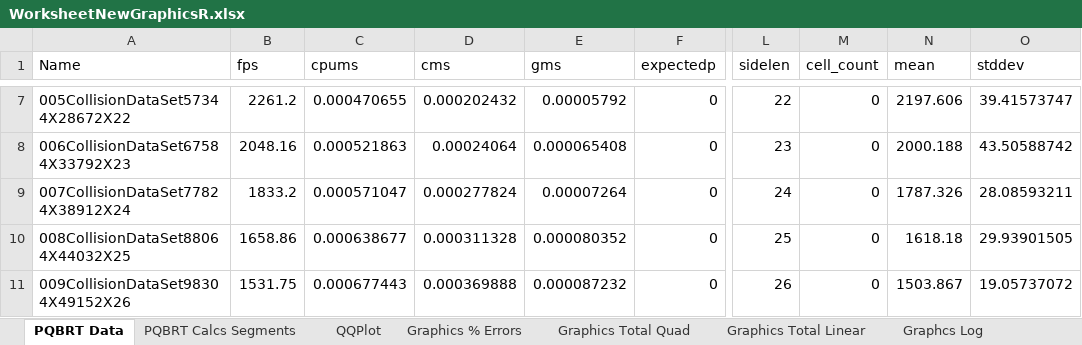
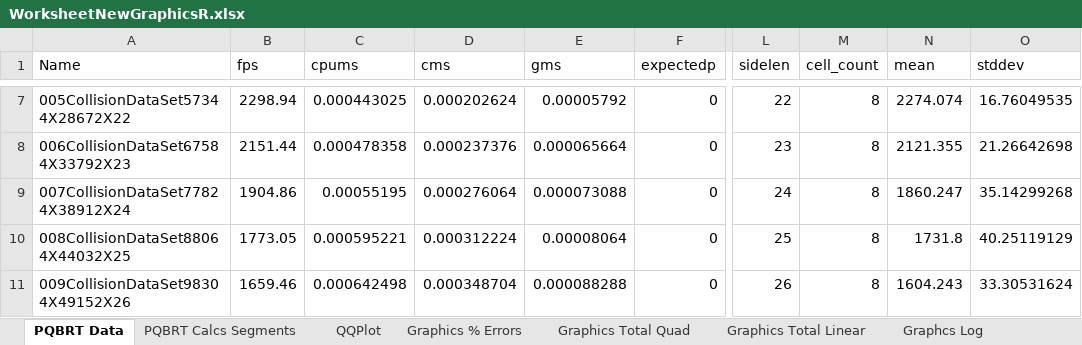
Before and after one commit to fieldparticle/gPCD, an Excel workbook: python/cfg_reports/worksheets/WorksheetNewGraphicsR.xlsx, sheet PQBRT Data, drawn as a sheet; only a part is shown, gaps mark what is left out; values as stored, in another font and other column widths than the file's, no borders; table styles not drawn; the diff covers the shown part only; the diff names each change by its address in the sheet, - before the commit and + after, or states it on an @@ line.

```diff
--- a/python/cfg_reports/worksheets/WorksheetNewGraphicsR.xlsx (sheet PQBRT Data)
+++ b/python/cfg_reports/worksheets/WorksheetNewGraphicsR.xlsx (sheet PQBRT Data)
-B7 (fps): 2261.2
+B7 (fps): 2298.94
-C7 (cpums): 0.000470655
+C7 (cpums): 0.000443025
-D7 (cms): 0.000202432
+D7 (cms): 0.000202624
-M7:M11 (cell_count): 0
+M7:M11 (cell_count): 8
-N7 (mean): 2197.606
+N7 (mean): 2274.074
-O7 (stddev): 39.41573747
+O7 (stddev): 16.76049535
-B8 (fps): 2048.16
+B8 (fps): 2151.44
-C8 (cpums): 0.000521863
+C8 (cpums): 0.000478358
-D8 (cms): 0.00024064
+D8 (cms): 0.000237376
-E8 (gms): 0.000065408
+E8 (gms): 0.000065664
-N8 (mean): 2000.188
+N8 (mean): 2121.355
-O8 (stddev): 43.50588742
+O8 (stddev): 21.26642698
-B9 (fps): 1833.2
+B9 (fps): 1904.86
-C9 (cpums): 0.000571047
+C9 (cpums): 0.00055195
-D9 (cms): 0.000277824
+D9 (cms): 0.000276064
-E9 (gms): 0.00007264
+E9 (gms): 0.000073088
-N9 (mean): 1787.326
+N9 (mean): 1860.247
-O9 (stddev): 28.08593211
+O9 (stddev): 35.14299268
-B10 (fps): 1658.86
+B10 (fps): 1773.05
-C10 (cpums): 0.000638677
+C10 (cpums): 0.000595221
-D10 (cms): 0.000311328
+D10 (cms): 0.000312224
-E10 (gms): 0.000080352
+E10 (gms): 0.00008064
-N10 (mean): 1618.18
+N10 (mean): 1731.8
-O10 (stddev): 29.93901505
+O10 (stddev): 40.25119129
-B11 (fps): 1531.75
+B11 (fps): 1659.46
-C11 (cpums): 0.000677443
+C11 (cpums): 0.000642498
-D11 (cms): 0.000369888
+D11 (cms): 0.000348704
-E11 (gms): 0.000087232
+E11 (gms): 0.000088288
-N11 (mean): 1503.867
+N11 (mean): 1604.243
-O11 (stddev): 19.05737072
+O11 (stddev): 33.30531624
```
Also changed, not shown: 10 added rows, 13 removed rows and 336 edited cells elsewhere in this sheet, sheet PQBRT Calcs Segments, sheet QQPlot, sheet Standardized residual, charts or pictures, python/cfg_reports/worksheets/WorksheetNewGraphicsS.xlsx, 6 other files.
